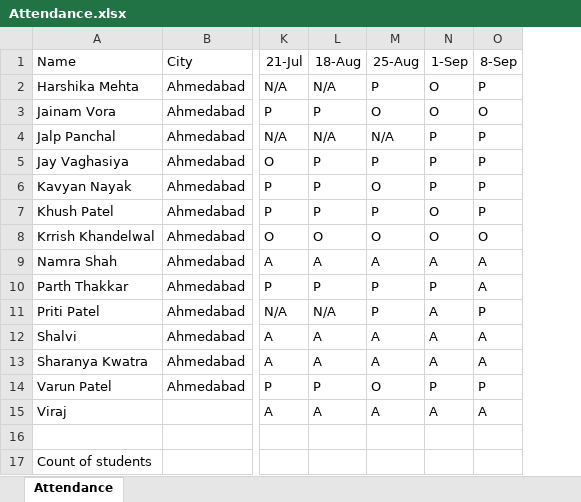
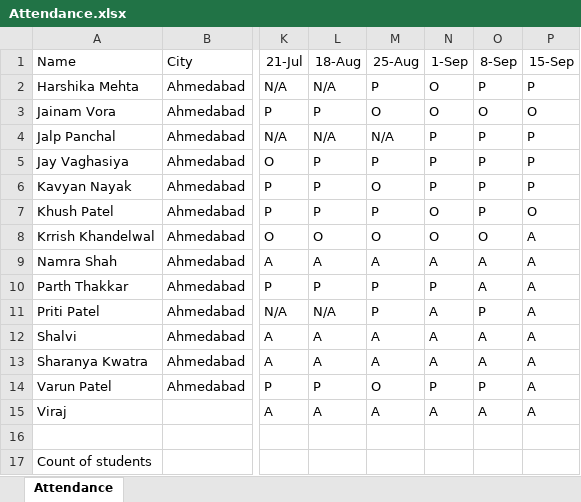
Before and after one commit to alakhpandya/24_DS_CLUB_BATCH1_AHM, an Excel workbook: Attendance.xlsx, sheet Attendance, drawn as a sheet; only a part is shown, gaps mark what is left out; values as stored, in another font and other column widths than the file's, no borders; the diff names each change by its address in the sheet, - before the commit and + after, or states it on an @@ line.

```diff
--- a/Attendance.xlsx (sheet Attendance)
+++ b/Attendance.xlsx (sheet Attendance)
+column P (15-Sep), rows 2-15: P | O | P | P | P | O | A | A | A | A | A | A | A | A
```
Also changed, not shown: 1 other file.
